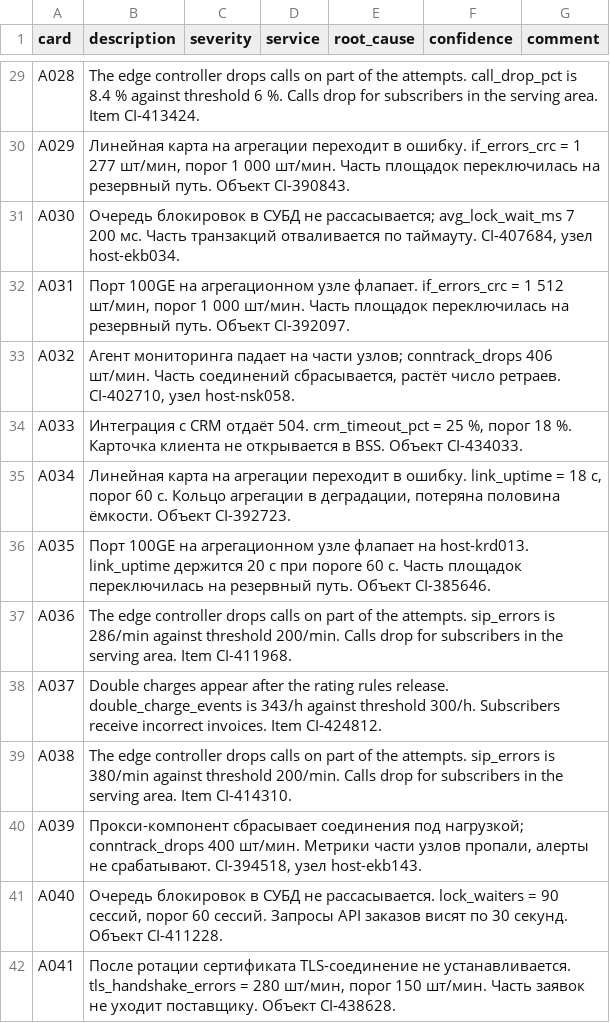
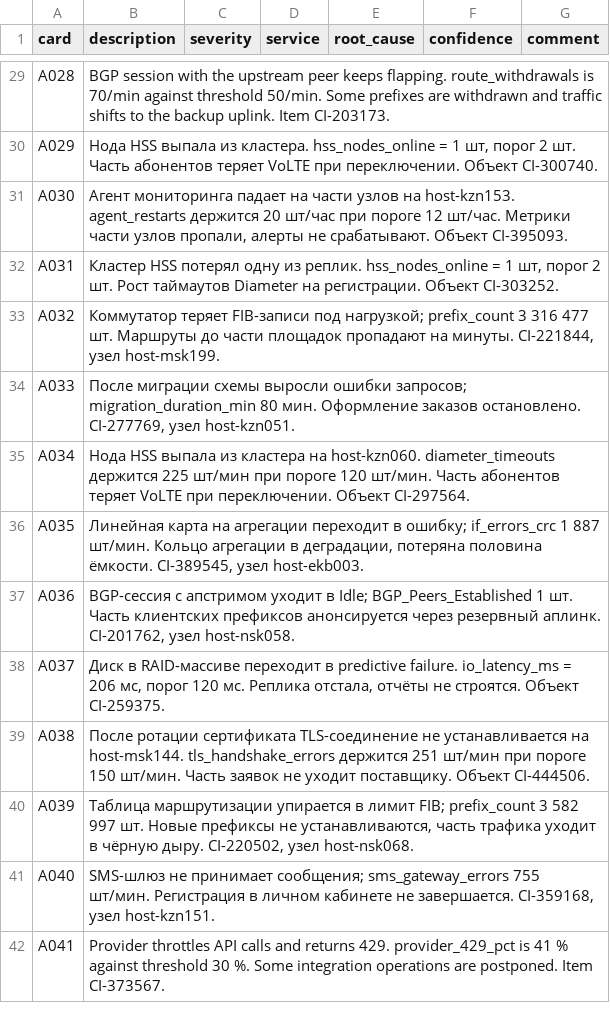
Before and after one commit to aldentecoffe/Triage-Assistant, a CSV file: data/annotation/pass_a.csv, drawn as a sheet; only a part is shown, gaps mark what is left out; the diff covers the shown part only; the diff names each change by its address in the sheet, - before the commit and + after, or states it on an @@ line.

```diff
--- a/data/annotation/pass_a.csv
+++ b/data/annotation/pass_a.csv
-B29 (description): The edge controller drops calls on part of the attempts. call_drop_pct is 8.4 % against threshold 6 %. Calls drop for subscribers in the serving area. Item CI-413424.
+B29 (description): BGP session with the upstream peer keeps flapping. route_withdrawals is 70/min against threshold 50/min. Some prefixes are withdrawn and traffic shifts to the backup uplink. Item CI-203173.
-B30 (description): Линейная карта на агрегации переходит в ошибку. if_errors_crc = 1 277 шт/мин, порог 1 000 шт/мин. Часть площадок переключилась на резервный путь. Объект CI-390843.
+B30 (description): Нода HSS выпала из кластера. hss_nodes_online = 1 шт, порог 2 шт. Часть абонентов теряет VoLTE при переключении. Объект CI-300740.
-B31 (description): Очередь блокировок в СУБД не рассасывается; avg_lock_wait_ms 7 200 мс. Часть транзакций отваливается по таймауту. CI-407684, узел host-ekb034.
+B31 (description): Агент мониторинга падает на части узлов на host-kzn153. agent_restarts держится 20 шт/час при пороге 12 шт/час. Метрики части узлов пропали, алерты не срабатывают. Объект CI-395093.
-B32 (description): Порт 100GE на агрегационном узле флапает. if_errors_crc = 1 512 шт/мин, порог 1 000 шт/мин. Часть площадок переключилась на резервный путь. Объект CI-392097.
+B32 (description): Кластер HSS потерял одну из реплик. hss_nodes_online = 1 шт, порог 2 шт. Рост таймаутов Diameter на регистрации. Объект CI-303252.
-B33 (description): Агент мониторинга падает на части узлов; conntrack_drops 406 шт/мин. Часть соединений сбрасывается, растёт число ретраев. CI-402710, узел host-nsk058.
+B33 (description): Коммутатор теряет FIB-записи под нагрузкой; prefix_count 3 316 477 шт. Маршруты до части площадок пропадают на минуты. CI-221844, узел host-msk199.
-B34 (description): Интеграция с CRM отдаёт 504. crm_timeout_pct = 25 %, порог 18 %. Карточка клиента не открывается в BSS. Объект CI-434033.
+B34 (description): После миграции схемы выросли ошибки запросов; migration_duration_min 80 мин. Оформление заказов остановлено. CI-277769, узел host-kzn051.
-B35 (description): Линейная карта на агрегации переходит в ошибку. link_uptime = 18 с, порог 60 с. Кольцо агрегации в деградации, потеряна половина ёмкости. Объект CI-392723.
+B35 (description): Нода HSS выпала из кластера на host-kzn060. diameter_timeouts держится 225 шт/мин при пороге 120 шт/мин. Часть абонентов теряет VoLTE при переключении. Объект CI-297564.
-B36 (description): Порт 100GE на агрегационном узле флапает на host-krd013. link_uptime держится 20 с при пороге 60 с. Часть площадок переключилась на резервный путь. Объект CI-385646.
+B36 (description): Линейная карта на агрегации переходит в ошибку; if_errors_crc 1 887 шт/мин. Кольцо агрегации в деградации, потеряна половина ёмкости. CI-389545, узел host-ekb003.
-B37 (description): The edge controller drops calls on part of the attempts. sip_errors is 286/min against threshold 200/min. Calls drop for subscribers in the serving area. Item CI-411968.
+B37 (description): BGP-сессия с апстримом уходит в Idle; BGP_Peers_Established 1 шт. Часть клиентских префиксов анонсируется через резервный аплинк. CI-201762, узел host-nsk058.
-B38 (description): Double charges appear after the rating rules release. double_charge_events is 343/h against threshold 300/h. Subscribers receive incorrect invoices. Item CI-424812.
+B38 (description): Диск в RAID-массиве переходит в predictive failure. io_latency_ms = 206 мс, порог 120 мс. Реплика отстала, отчёты не строятся. Объект CI-259375.
-B39 (description): The edge controller drops calls on part of the attempts. sip_errors is 380/min against threshold 200/min. Calls drop for subscribers in the serving area. Item CI-414310.
+B39 (description): После ротации сертификата TLS-соединение не устанавливается на host-msk144. tls_handshake_errors держится 251 шт/мин при пороге 150 шт/мин. Часть заявок не уходит поставщику. Объект CI-444506.
-B40 (description): Прокси-компонент сбрасывает соединения под нагрузкой; conntrack_drops 400 шт/мин. Метрики части узлов пропали, алерты не срабатывают. CI-394518, узел host-ekb143.
+B40 (description): Таблица маршрутизации упирается в лимит FIB; prefix_count 3 582 997 шт. Новые префиксы не устанавливаются, часть трафика уходит в чёрную дыру. CI-220502, узел host-nsk068.
-B41 (description): Очередь блокировок в СУБД не рассасывается. lock_waiters = 90 сессий, порог 60 сессий. Запросы API заказов висят по 30 секунд. Объект CI-411228.
+B41 (description): SMS-шлюз не принимает сообщения; sms_gateway_errors 755 шт/мин. Регистрация в личном кабинете не завершается. CI-359168, узел host-kzn151.
-B42 (description): После ротации сертификата TLS-соединение не устанавливается. tls_handshake_errors = 280 шт/мин, порог 150 шт/мин. Часть заявок не уходит поставщику. Объект CI-438628.
+B42 (description): Provider throttles API calls and returns 429. provider_429_pct is 41 % against threshold 30 %. Some integration operations are postponed. Item CI-373567.
```
Also changed, not shown: 106 edited cells elsewhere in this file, data/annotation/key.csv, data/annotation/pass_b.csv, 7 other files.
